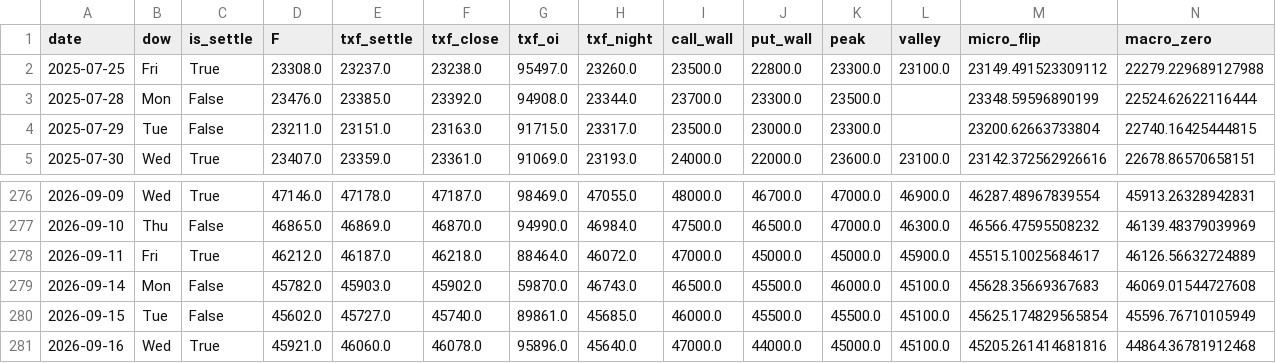
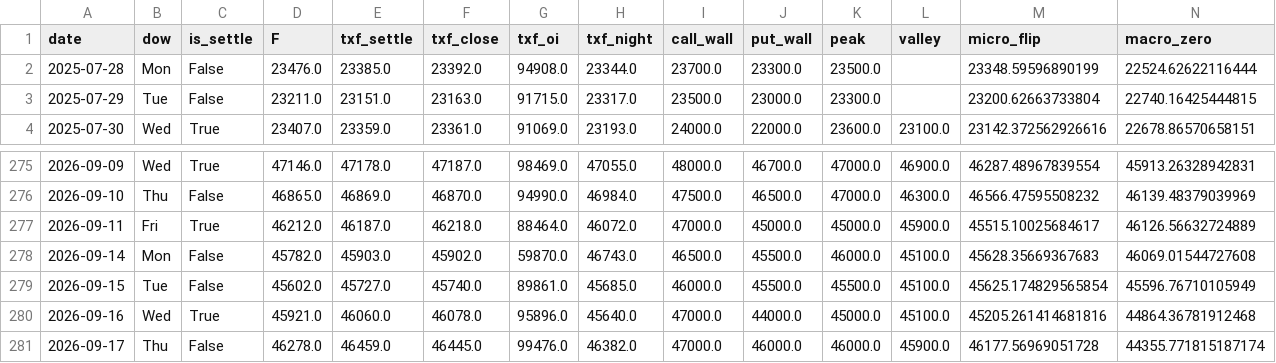
Before and after one commit to wesley314789/tw-momentum, a CSV file: data/gex_history.csv, drawn as a sheet; only a part is shown, gaps mark what is left out; removed rows and columns are numbered as before the commit, all else as after; rows hold the shown columns only; the diff names each change by its address in the sheet, - before the commit and + after, or states it on an @@ line.

```diff
--- a/data/gex_history.csv
+++ b/data/gex_history.csv
-row 2: 2025-07-25 | Fri | True | 23308.0 | 23237.0 | 23238.0 | 95497.0 | 23260.0 | 23500.0 | 22800.0 | 23300.0 | 23100.0 | 23149.491523309112 | 22279.229689127988
+row 281: 2026-09-17 | Thu | False | 46278.0 | 46459.0 | 46445.0 | 99476.0 | 46382.0 | 47000.0 | 46000.0 | 46000.0 | 45900.0 | 46177.56969051728 | 44355.771815187174
```
Also changed, not shown: data/breadth.csv, data/shares.csv, 7 other files.
